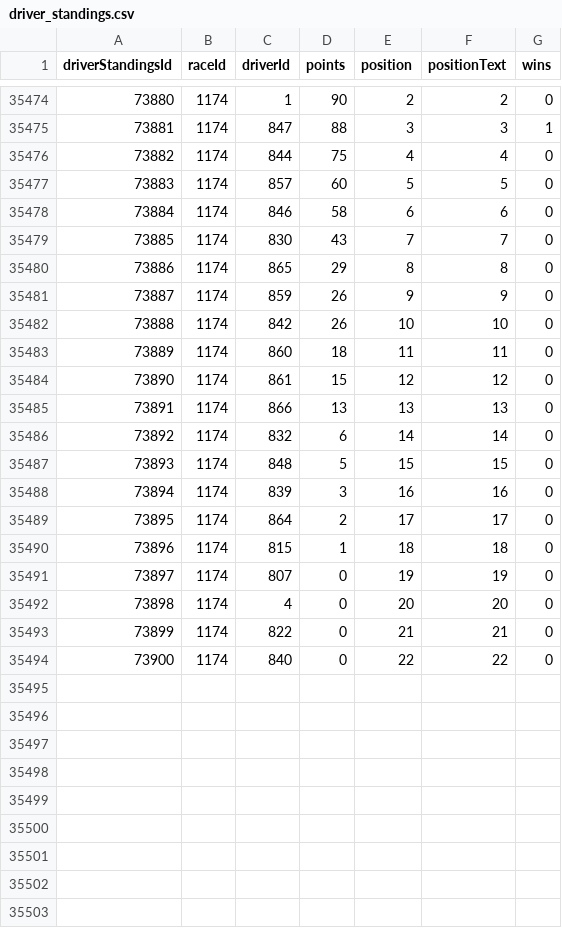
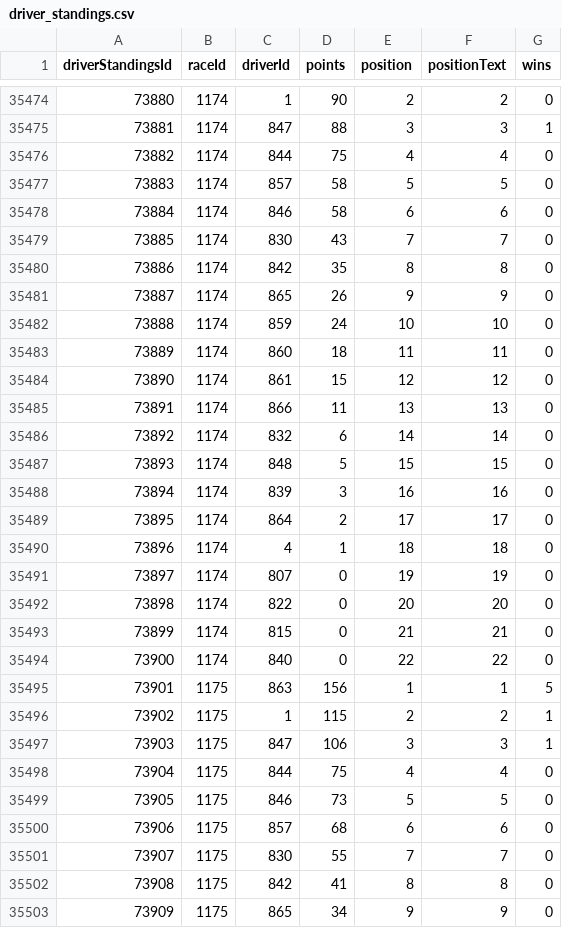
Before and after one commit to TracingInsights/RaceData, a CSV file: data/driver_standings.csv, drawn as a sheet; only a part is shown, gaps mark what is left out; the diff covers the shown part only.

```diff
--- a/data/driver_standings.csv
+++ b/data/driver_standings.csv
@@ -35476,11 +35476,11 @@ driverStandingsId,raceId,driverId,points,position,positionText,wins
 73882,1174,844,75,4,4,0
-73883,1174,857,60,5,5,0
+73883,1174,857,58,5,5,0
 73884,1174,846,58,6,6,0
 73885,1174,830,43,7,7,0
-73886,1174,865,29,8,8,0
-73887,1174,859,26,9,9,0
-73888,1174,842,26,10,10,0
+73886,1174,842,35,8,8,0
+73887,1174,865,26,9,9,0
+73888,1174,859,24,10,10,0
 73889,1174,860,18,11,11,0
 73890,1174,861,15,12,12,0
-73891,1174,866,13,13,13,0
+73891,1174,866,11,13,13,0
 73892,1174,832,6,14,14,0
@@ -35489,6 +35489,15 @@ driverStandingsId,raceId,driverId,points,position,positionText,wins
 73895,1174,864,2,17,17,0
-73896,1174,815,1,18,18,0
+73896,1174,4,1,18,18,0
 73897,1174,807,0,19,19,0
-73898,1174,4,0,20,20,0
-73899,1174,822,0,21,21,0
+73898,1174,822,0,20,20,0
+73899,1174,815,0,21,21,0
 73900,1174,840,0,22,22,0
+73901,1175,863,156,1,1,5
+73902,1175,1,115,2,2,1
+73903,1175,847,106,3,3,1
+73904,1175,844,75,4,4,0
+73905,1175,846,73,5,5,0
+73906,1175,857,68,6,6,0
+73907,1175,830,55,7,7,0
+73908,1175,842,41,8,8,0
+73909,1175,865,34,9,9,0
```
Also changed, not shown: 13 added rows elsewhere in this file, data/constructor_results.csv, data/constructor_standings.csv, 6 other files.
